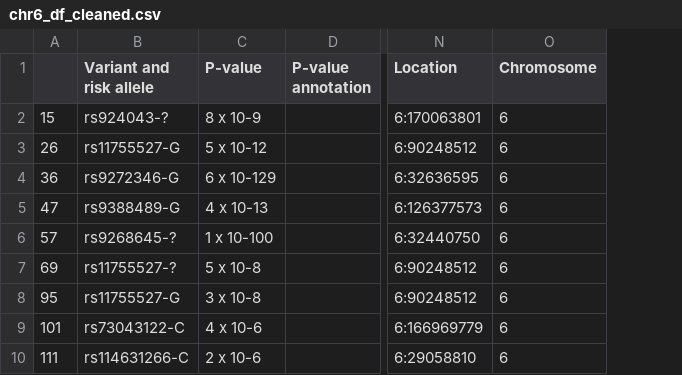
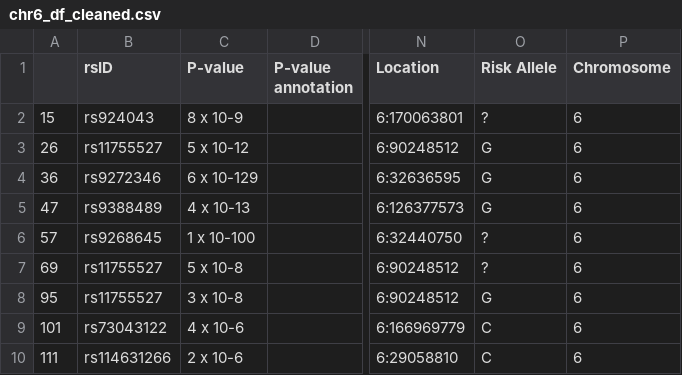
Before and after one commit to joseph-vickery/team-chrome, a CSV file: chr6_df_cleaned.csv, drawn as a sheet; only a part is shown, gaps mark what is left out; removed rows and columns are numbered as before the commit, all else as after; the diff names each change by its address in the sheet, - before the commit and + after, or states it on an @@ line.

Commit message:
data cleaning
- have split variant and risk allele into separate columns
- renamed variant column to rsID

```diff
--- a/chr6_df_cleaned.csv
+++ b/chr6_df_cleaned.csv
-column B (Variant and risk allele), rows 2-10: rs924043-? | rs11755527-G | rs9272346-G | rs9388489-G | rs9268645-? | rs11755527-? | rs11755527-G | rs73043122-C | rs114631266-C
+column B (rsID), rows 2-10: rs924043 | rs11755527 | rs9272346 | rs9388489 | rs9268645 | rs11755527 | rs11755527 | rs73043122 | rs114631266
+column O (Risk Allele), rows 2-10: ? | G | G | G | ? | ? | G | C | C
```
